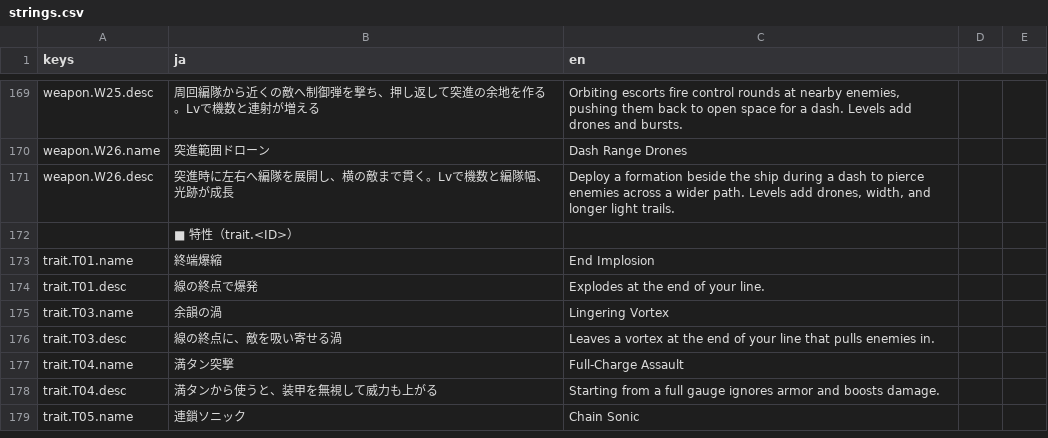
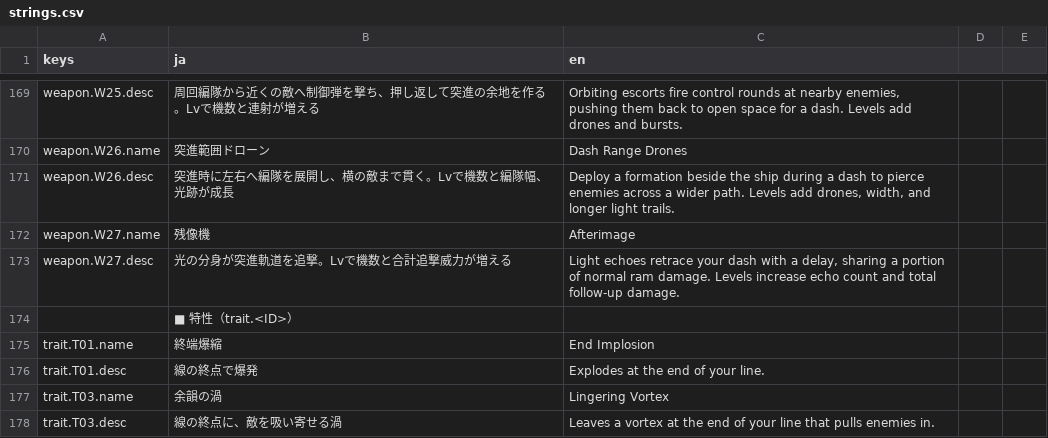
Before and after one commit to Tomatoguy1029/speed, a CSV file: speed/data/text/strings.csv, drawn as a sheet; only a part is shown, gaps mark what is left out; the shorter side is filled out with more unchanged rows; the diff names each change by its address in the sheet, - before the commit and + after, or states it on an @@ line.

Commit message:
feat: prototype W27 delayed dash afterimages
Replay bounded actual dash segments with independent echo counts and a shared ram damage budget. Keep player movement and W06 unchanged, suppress copied loadout triggers, and release replay state after fading or run completion.

Use the current ship sprite with a pixel light shader and connect registration, generated text, cards, equipment icons and module records. Counts, total damage ratios and delays remain provisional for owner review. Validated with Godot 4.6.3 import, 17 focused checks, rendered captures and document/text checks.

```diff
--- a/speed/data/text/strings.csv
+++ b/speed/data/text/strings.csv
+row 172: weapon.W27.name | 残像機 | Afterimage
+row 173: weapon.W27.desc | 光の分身が突進軌道を追撃。Lvで機数と合計追撃威力が増える | Light echoes retrace your dash with a delay, sharing a portion of normal ram damage. Levels increase echo count and total follow-up damage.
```
Also changed, not shown: 17 other files.
